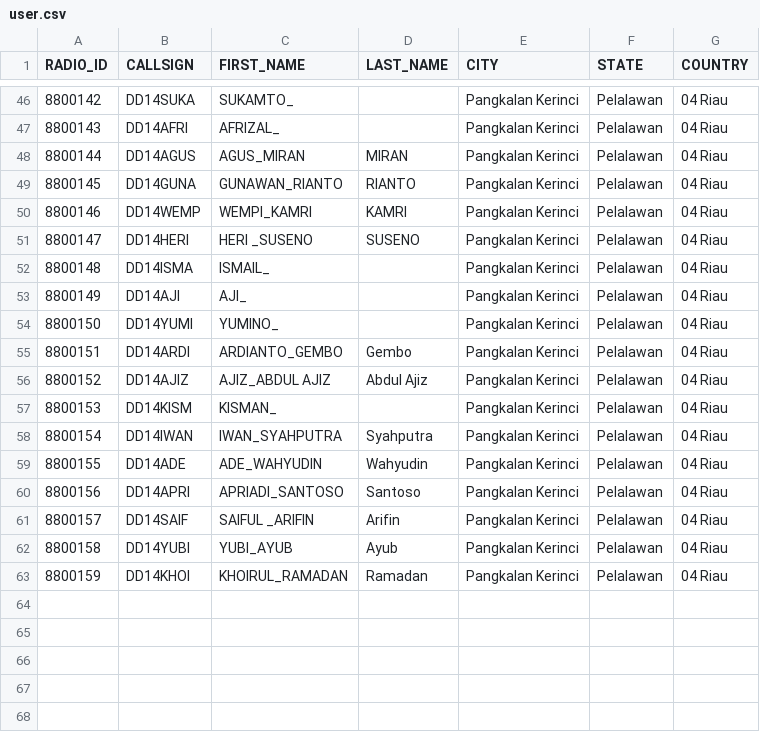
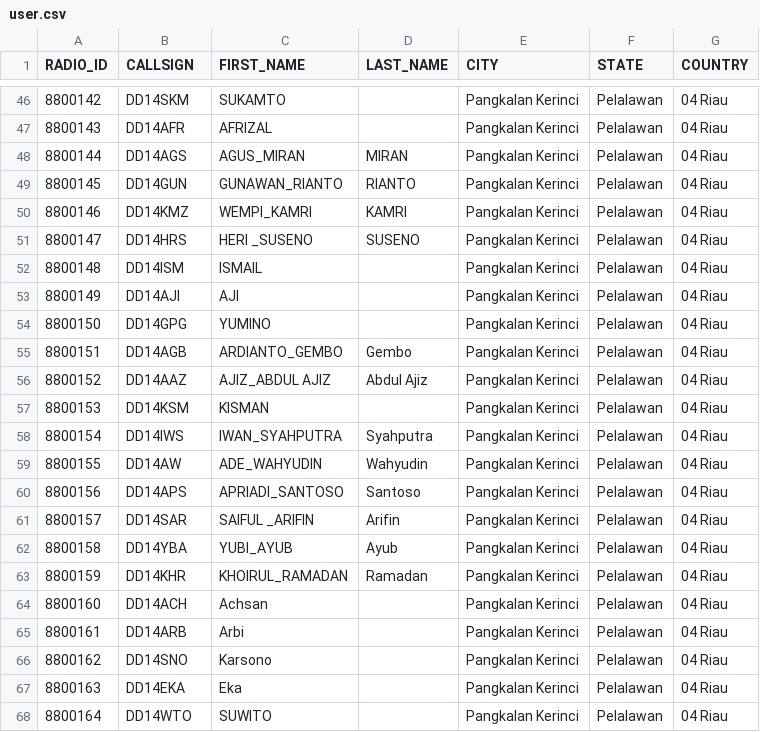
Before and after one commit to DMRIND/simak, a CSV file: user.csv, drawn as a sheet; only a part is shown, gaps mark what is left out; the diff covers the shown part only.

```diff
--- a/user.csv
+++ b/user.csv
@@ -46,18 +46,23 @@ RADIO_ID,CALLSIGN,FIRST_NAME,LAST_NAME,CITY,STATE,COUNTRY
-8800142,DD14SUKA,SUKAMTO_,,Pangkalan Kerinci,Pelalawan,04 Riau
-8800143,DD14AFRI,AFRIZAL_,,Pangkalan Kerinci,Pelalawan,04 Riau
-8800144,DD14AGUS,AGUS_MIRAN,MIRAN,Pangkalan Kerinci,Pelalawan,04 Riau
-8800145,DD14GUNA,GUNAWAN_RIANTO,RIANTO,Pangkalan Kerinci,Pelalawan,04 Riau
-8800146,DD14WEMP,WEMPI_KAMRI,KAMRI,Pangkalan Kerinci,Pelalawan,04 Riau
-8800147,DD14HERI,HERI _SUSENO,SUSENO,Pangkalan Kerinci,Pelalawan,04 Riau
-8800148,DD14ISMA,ISMAIL_,,Pangkalan Kerinci,Pelalawan,04 Riau
-8800149,DD14AJI,AJI_,,Pangkalan Kerinci,Pelalawan,04 Riau
-8800150,DD14YUMI,YUMINO_,,Pangkalan Kerinci,Pelalawan,04 Riau
-8800151,DD14ARDI,ARDIANTO_GEMBO,Gembo,Pangkalan Kerinci,Pelalawan,04 Riau
-8800152,DD14AJIZ,AJIZ_ABDUL AJIZ,Abdul Ajiz,Pangkalan Kerinci,Pelalawan,04 Riau
-8800153,DD14KISM,KISMAN_,,Pangkalan Kerinci,Pelalawan,04 Riau
-8800154,DD14IWAN,IWAN_SYAHPUTRA,Syahputra,Pangkalan Kerinci,Pelalawan,04 Riau
-8800155,DD14ADE,ADE_WAHYUDIN,Wahyudin,Pangkalan Kerinci,Pelalawan,04 Riau
-8800156,DD14APRI,APRIADI_SANTOSO,Santoso,Pangkalan Kerinci,Pelalawan,04 Riau
-8800157,DD14SAIF,SAIFUL _ARIFIN,Arifin,Pangkalan Kerinci,Pelalawan,04 Riau
-8800158,DD14YUBI,YUBI_AYUB,Ayub,Pangkalan Kerinci,Pelalawan,04 Riau
-8800159,DD14KHOI,KHOIRUL_RAMADAN,Ramadan,Pangkalan Kerinci,Pelalawan,04 Riau
+8800142,DD14SKM,SUKAMTO,,Pangkalan Kerinci,Pelalawan,04 Riau
+8800143,DD14AFR,AFRIZAL,,Pangkalan Kerinci,Pelalawan,04 Riau
+8800144,DD14AGS,AGUS_MIRAN,MIRAN,Pangkalan Kerinci,Pelalawan,04 Riau
+8800145,DD14GUN,GUNAWAN_RIANTO,RIANTO,Pangkalan Kerinci,Pelalawan,04 Riau
+8800146,DD14KMZ,WEMPI_KAMRI,KAMRI,Pangkalan Kerinci,Pelalawan,04 Riau
+8800147,DD14HRS,HERI _SUSENO,SUSENO,Pangkalan Kerinci,Pelalawan,04 Riau
+8800148,DD14ISM,ISMAIL,,Pangkalan Kerinci,Pelalawan,04 Riau
+8800149,DD14AJI,AJI,,Pangkalan Kerinci,Pelalawan,04 Riau
+8800150,DD14GPG,YUMINO,,Pangkalan Kerinci,Pelalawan,04 Riau
+8800151,DD14AGB,ARDIANTO_GEMBO,Gembo,Pangkalan Kerinci,Pelalawan,04 Riau
+8800152,DD14AAZ,AJIZ_ABDUL AJIZ,Abdul Ajiz,Pangkalan Kerinci,Pelalawan,04 Riau
+8800153,DD14KSM,KISMAN,,Pangkalan Kerinci,Pelalawan,04 Riau
+8800154,DD14IWS,IWAN_SYAHPUTRA,Syahputra,Pangkalan Kerinci,Pelalawan,04 Riau
+8800155,DD14AW,ADE_WAHYUDIN,Wahyudin,Pangkalan Kerinci,Pelalawan,04 Riau
+8800156,DD14APS,APRIADI_SANTOSO,Santoso,Pangkalan Kerinci,Pelalawan,04 Riau
+8800157,DD14SAR,SAIFUL _ARIFIN,Arifin,Pangkalan Kerinci,Pelalawan,04 Riau
+8800158,DD14YBA,YUBI_AYUB,Ayub,Pangkalan Kerinci,Pelalawan,04 Riau
+8800159,DD14KHR,KHOIRUL_RAMADAN,Ramadan,Pangkalan Kerinci,Pelalawan,04 Riau
+8800160,DD14ACH,Achsan,,Pangkalan Kerinci,Pelalawan,04 Riau
+8800161,DD14ARB,Arbi,,Pangkalan Kerinci,Pelalawan,04 Riau
+8800162,DD14SNO,Karsono,,Pangkalan Kerinci,Pelalawan,04 Riau
+8800163,DD14EKA,Eka,,Pangkalan Kerinci,Pelalawan,04 Riau
+8800164,DD14WTO,SUWITO,,Pangkalan Kerinci,Pelalawan,04 Riau
```
Also changed, not shown: 63 edited cells elsewhere in this file.
